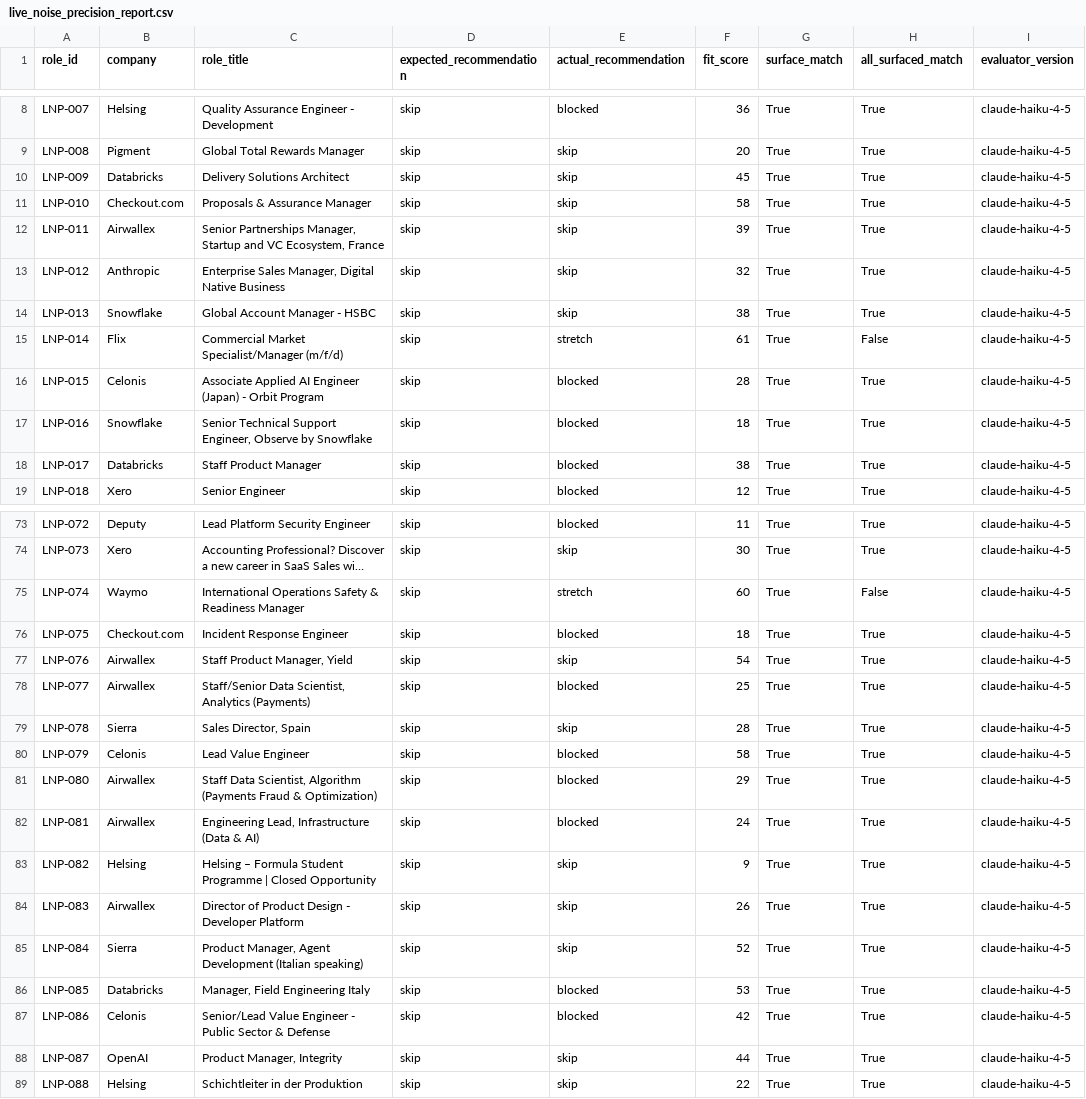
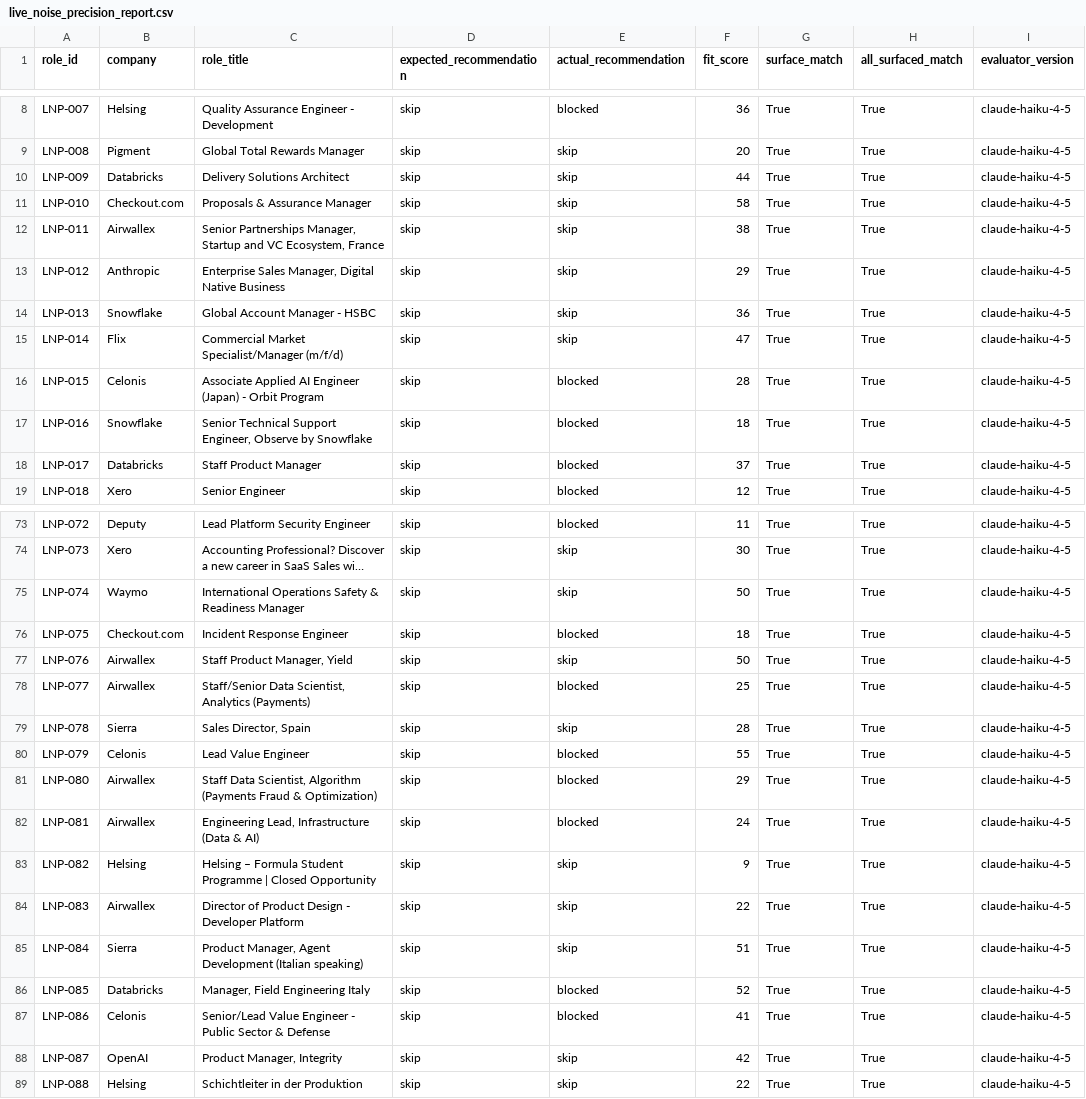
Before and after one commit to lasse-max/job-search-agent, a CSV file: data/evaluation_set/reports/live_noise_precision_report.csv, drawn as a sheet; only a part is shown, gaps mark what is left out; long unchanged cells end in …; the diff covers the shown part only; the diff names each change by its address in the sheet, - before the commit and + after, or states it on an @@ line.

```diff
--- a/data/evaluation_set/reports/live_noise_precision_report.csv
+++ b/data/evaluation_set/reports/live_noise_precision_report.csv
-F10 (fit_score): 45
+F10 (fit_score): 44
-F12 (fit_score): 39
+F12 (fit_score): 38
-F13 (fit_score): 32
+F13 (fit_score): 29
-F14 (fit_score): 38
+F14 (fit_score): 36
-E15 (actual_recommendation): stretch
+E15 (actual_recommendation): skip
-F15 (fit_score): 61
+F15 (fit_score): 47
-H15 (all_surfaced_match): False
+H15 (all_surfaced_match): True
-F18 (fit_score): 38
+F18 (fit_score): 37
-E75 (actual_recommendation): stretch
+E75 (actual_recommendation): skip
-F75 (fit_score): 60
+F75 (fit_score): 50
-H75 (all_surfaced_match): False
+H75 (all_surfaced_match): True
-F77 (fit_score): 54
+F77 (fit_score): 50
-F80 (fit_score): 58
+F80 (fit_score): 55
-F84 (fit_score): 26
+F84 (fit_score): 22
-F85 (fit_score): 52
+F85 (fit_score): 51
-F86 (fit_score): 53
+F86 (fit_score): 52
-F87 (fit_score): 42
+F87 (fit_score): 41
-F88 (fit_score): 44
+F88 (fit_score): 42
```
Also changed, not shown: 28 edited cells elsewhere in this file, data/evaluation_set/reports/calibration_report.csv, 7 other files.
